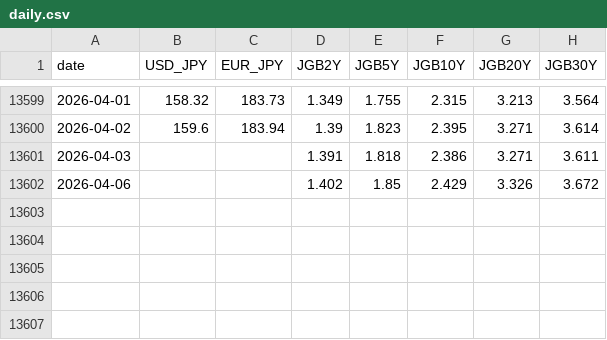
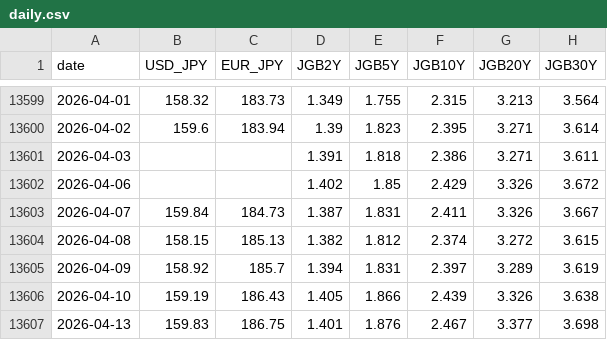
Before and after one commit to KazuKoshi16/market-data, a CSV file: data/daily.csv, drawn as a sheet; only a part is shown, gaps mark what is left out; the diff names each change by its address in the sheet, - before the commit and + after, or states it on an @@ line.

```diff
--- a/data/daily.csv
+++ b/data/daily.csv
+row 13603: 2026-04-07 | 159.84 | 184.73 | 1.387 | 1.831 | 2.411 | 3.326 | 3.667
+row 13604: 2026-04-08 | 158.15 | 185.13 | 1.382 | 1.812 | 2.374 | 3.272 | 3.615
+row 13605: 2026-04-09 | 158.92 | 185.7 | 1.394 | 1.831 | 2.397 | 3.289 | 3.619
+row 13606: 2026-04-10 | 159.19 | 186.43 | 1.405 | 1.866 | 2.439 | 3.326 | 3.638
+row 13607: 2026-04-13 | 159.83 | 186.75 | 1.401 | 1.876 | 2.467 | 3.377 | 3.698
```
